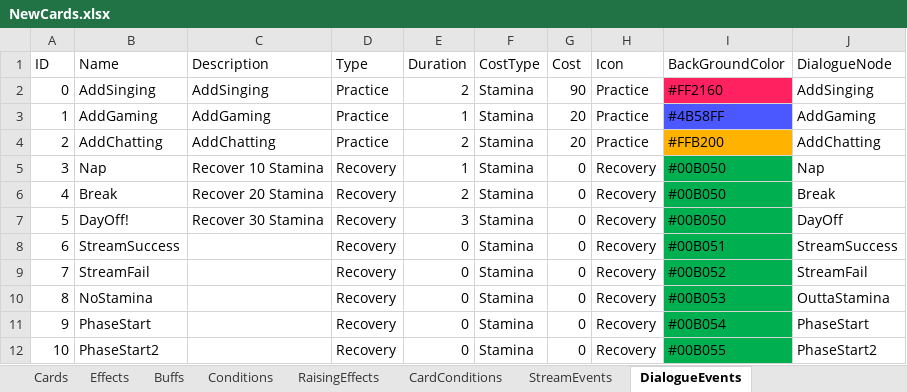
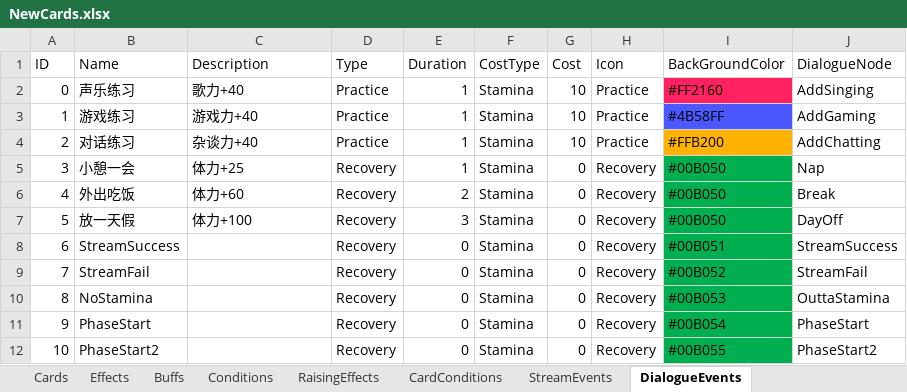
Before and after one commit to MHProtein/VTuberSim, an Excel workbook: Assets/StreamingAssets/Configurations/NewCards.xlsx, sheet DialogueEvents, drawn as a sheet; values as stored, in another font and other column widths than the file's, no borders; the diff names each change by its address in the sheet, - before the commit and + after, or states it on an @@ line.

```diff
--- a/Assets/StreamingAssets/Configurations/NewCards.xlsx (sheet DialogueEvents)
+++ b/Assets/StreamingAssets/Configurations/NewCards.xlsx (sheet DialogueEvents)
-B2 (Name): AddSinging
+B2 (Name): 声乐练习
-C2 (Description): AddSinging
+C2 (Description): 歌力+40
-E2 (Duration): 2
+E2 (Duration): 1
-G2 (Cost): 90
+G2 (Cost): 10
-B3 (Name): AddGaming
+B3 (Name): 游戏练习
-C3 (Description): AddGaming
+C3 (Description): 游戏力+40
-G3:G4 (Cost): 20
+G3:G4 (Cost): 10
-B4 (Name): AddChatting
+B4 (Name): 对话练习
-C4 (Description): AddChatting
+C4 (Description): 杂谈力+40
-E4 (Duration): 2
+E4 (Duration): 1
-B5 (Name): Nap
+B5 (Name): 小憩一会
-C5 (Description): Recover 10 Stamina
+C5 (Description): 体力+25
-B6 (Name): Break
+B6 (Name): 外出吃饭
-C6 (Description): Recover 20 Stamina
+C6 (Description): 体力+60
-B7 (Name): DayOff!
+B7 (Name): 放一天假
-C7 (Description): Recover 30 Stamina
+C7 (Description): 体力+100
```
Also changed, not shown: sheet RaisingEffects, sheet StreamEvents, 4 other files.
